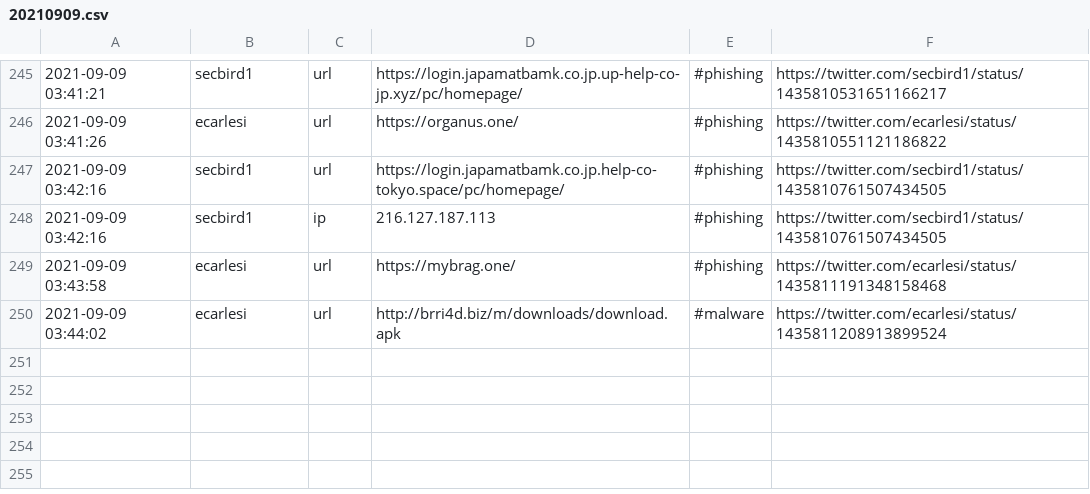
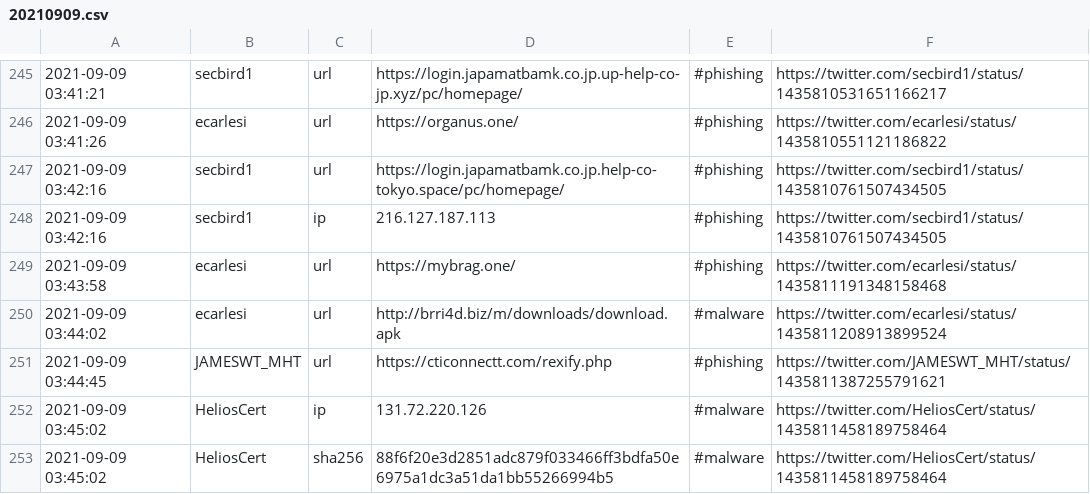
Before and after one commit to Shivammalaviya/TweetFeed, a CSV file: Sep_2021/20210909.csv, drawn as a sheet; only a part is shown, gaps mark what is left out.

```diff
--- a/Sep_2021/20210909.csv
+++ b/Sep_2021/20210909.csv
@@ -250 +250,4 @@
 2021-09-09 03:44:02,ecarlesi,url,http://brri4d.biz/m/downloads/download.apk,#malware,https://twitter.com/ecarlesi/status/1435811208913899524
+2021-09-09 03:44:45,JAMESWT_MHT,url,https://cticonnectt.com/rexify.php,#phishing,https://twitter.com/JAMESWT_MHT/status/1435811387255791621
+2021-09-09 03:45:02,HeliosCert,ip,131.72.220.126,#malware,https://twitter.com/HeliosCert/status/1435811458189758464
+2021-09-09 03:45:02,HeliosCert,sha256,88f6f20e3d2851adc879f033466ff3bdfa50e6975a1dc3a51da1bb55266994b5,#malware,https://twitter.com/HeliosCert/status/1435811458189758464
```
Also changed, not shown: today.csv, week.csv, 3 other files.
